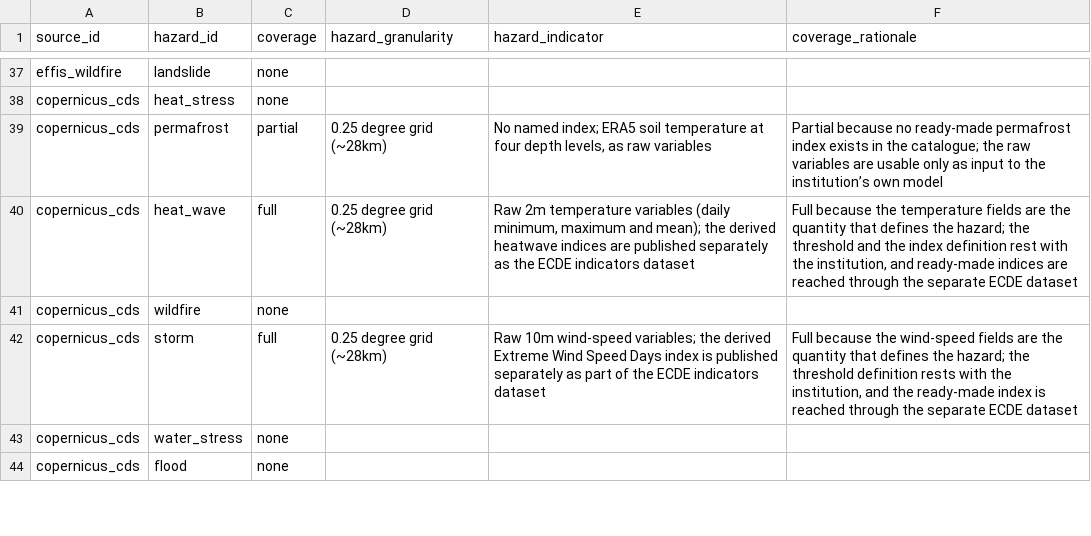
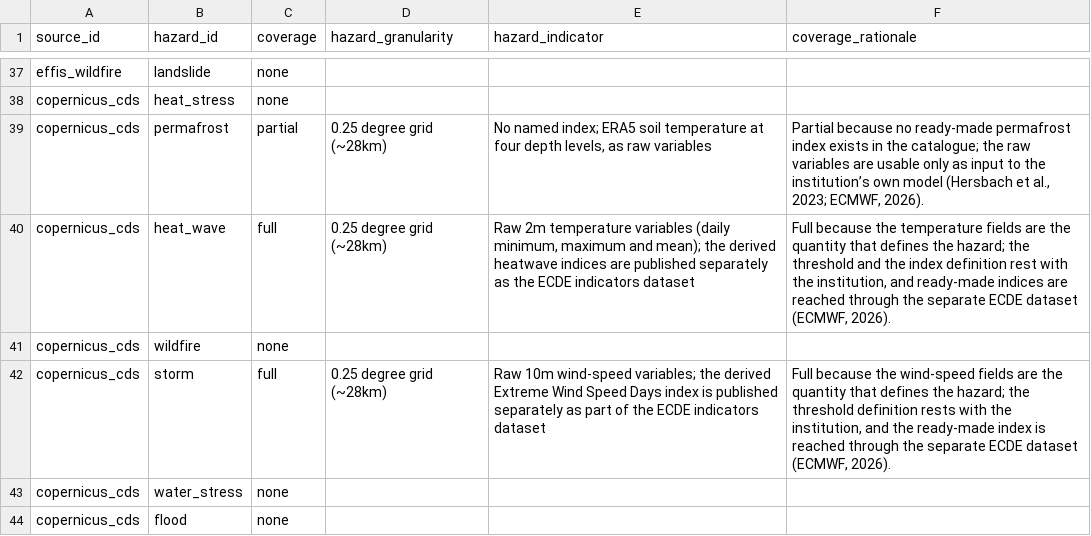
Before and after one commit to bernineu/esg-dashboard, a CSV file: data/hazard_coverage.csv, drawn as a sheet; only a part is shown, gaps mark what is left out; the diff covers the shown part only.

```diff
--- a/data/hazard_coverage.csv
+++ b/data/hazard_coverage.csv
@@ -38,6 +38,6 @@ effis_wildfire,landslide,none,,,
 copernicus_cds,heat_stress,none,,,
-copernicus_cds,permafrost,partial,0.25 degree grid (~28km),"No named index; ERA5 soil temperature at four depth levels, as raw variables",Partial because no ready-made permafrost index exists in the catalogue; the raw variables are usable only as input to the institution’s own model
-copernicus_cds,heat_wave,full,0.25 degree grid (~28km),"Raw 2m temperature variables (daily minimum, maximum and mean); the derived heatwave indices are published separately as the ECDE indicators dataset","Full because the temperature fields are the quantity that defines the hazard; the threshold and the index definition rest with the institution, and ready-made indices are reached through the separate ECDE dataset"
+copernicus_cds,permafrost,partial,0.25 degree grid (~28km),"No named index; ERA5 soil temperature at four depth levels, as raw variables","Partial because no ready-made permafrost index exists in the catalogue; the raw variables are usable only as input to the institution’s own model (Hersbach et al., 2023; ECMWF, 2026)."
+copernicus_cds,heat_wave,full,0.25 degree grid (~28km),"Raw 2m temperature variables (daily minimum, maximum and mean); the derived heatwave indices are published separately as the ECDE indicators dataset","Full because the temperature fields are the quantity that defines the hazard; the threshold and the index definition rest with the institution, and ready-made indices are reached through the separate ECDE dataset (ECMWF, 2026)."
 copernicus_cds,wildfire,none,,,
-copernicus_cds,storm,full,0.25 degree grid (~28km),Raw 10m wind-speed variables; the derived Extreme Wind Speed Days index is published separately as part of the ECDE indicators dataset,"Full because the wind-speed fields are the quantity that defines the hazard; the threshold definition rests with the institution, and the ready-made index is reached through the separate ECDE dataset"
+copernicus_cds,storm,full,0.25 degree grid (~28km),Raw 10m wind-speed variables; the derived Extreme Wind Speed Days index is published separately as part of the ECDE indicators dataset,"Full because the wind-speed fields are the quantity that defines the hazard; the threshold definition rests with the institution, and the ready-made index is reached through the separate ECDE dataset (ECMWF, 2026)."
 copernicus_cds,water_stress,none,,,
```
Also changed, not shown: 106 edited cells elsewhere in this file, data/source_details.csv, 4 other files.
